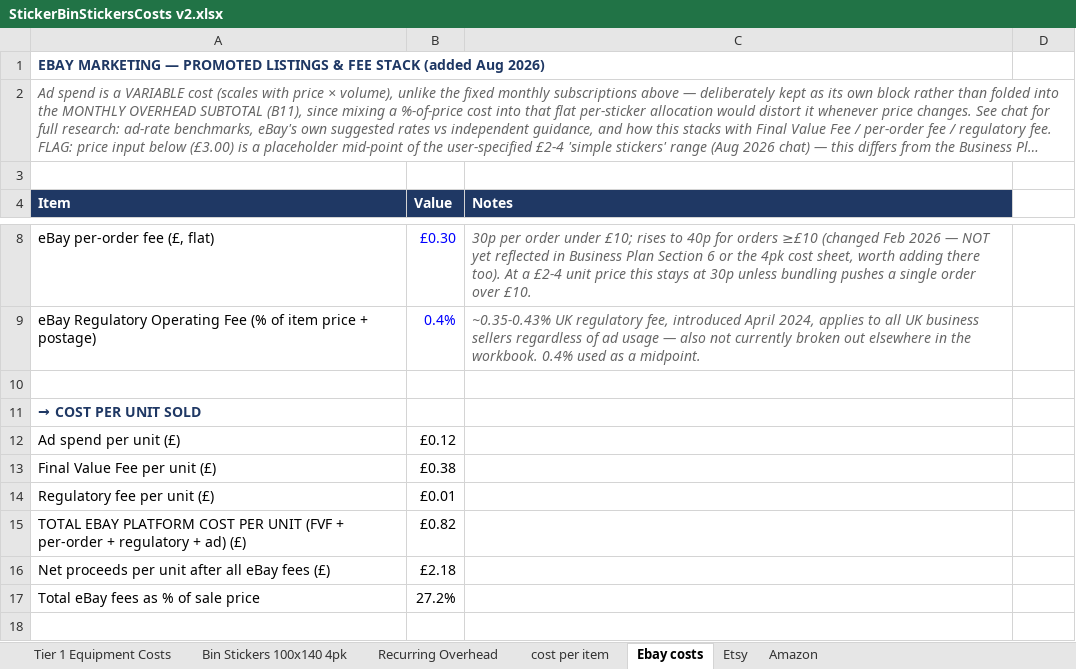
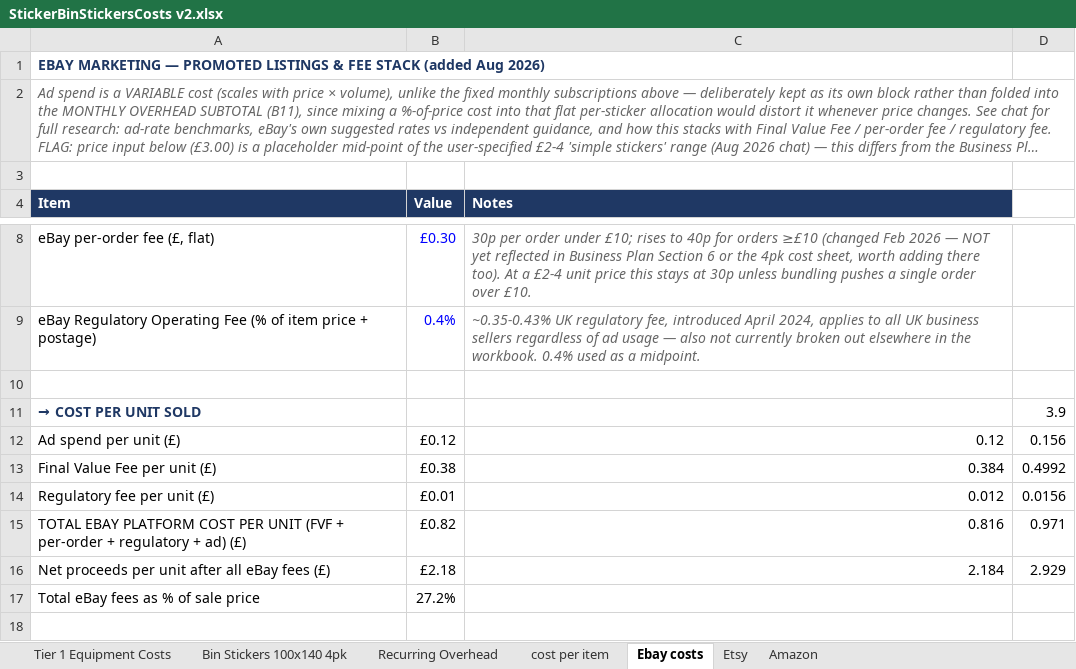
Before and after one commit to lstroh/orderMachine, an Excel workbook: stikerts/StickerBinStickersCosts v2.xlsx, sheet Ebay costs, drawn as a sheet; only a part is shown, gaps mark what is left out; long unchanged cells end in …; values as stored, in another font and other column widths than the file's, no borders; the diff names each change by its address in the sheet, - before the commit and + after, or states it on an @@ line.

```diff
--- a/stikerts/StickerBinStickersCosts v2.xlsx (sheet Ebay costs)
+++ b/stikerts/StickerBinStickersCosts v2.xlsx (sheet Ebay costs)
-D11: (empty)
+D11: 3.9
-C12 (Notes): (empty)
+C12 (Notes): 0.12
-D12: (empty)
+D12: 0.156
-C13 (Notes): (empty)
+C13 (Notes): 0.384
-D13: (empty)
+D13: 0.4992
-C14 (Notes): (empty)
+C14 (Notes): 0.012
-D14: (empty)
+D14: 0.0156
-C15 (Notes): (empty)
+C15 (Notes): 0.816
-D15: (empty)
+D15: 0.971
-C16 (Notes): (empty)
+C16 (Notes): 2.184
-D16: (empty)
+D16: 2.929
```
Also changed, not shown: sheet Bin Stickers 100x140 4pk, sheet Tier 1 Equipment Costs, sheet Recurring Overhead, stikerts/Testing/Test-Tracking-Sheet.xlsx, 36 other files.
